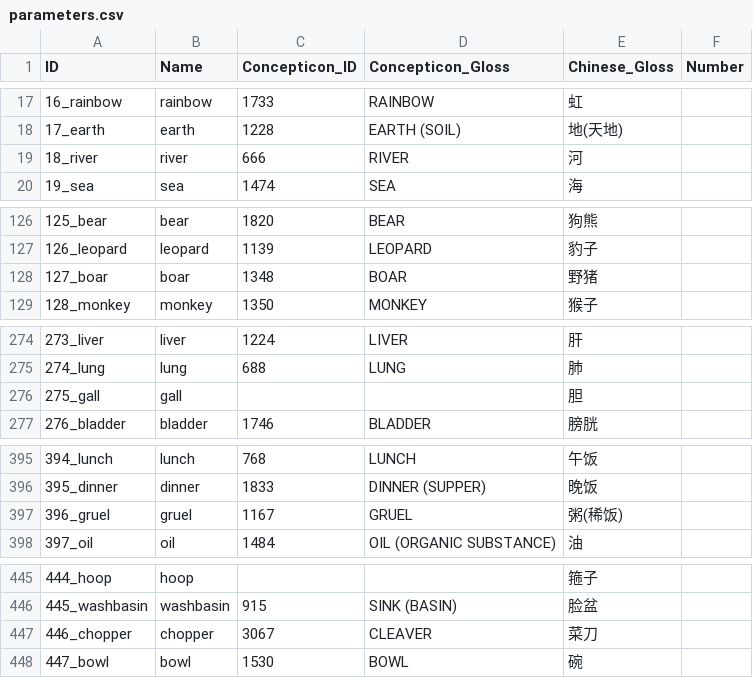
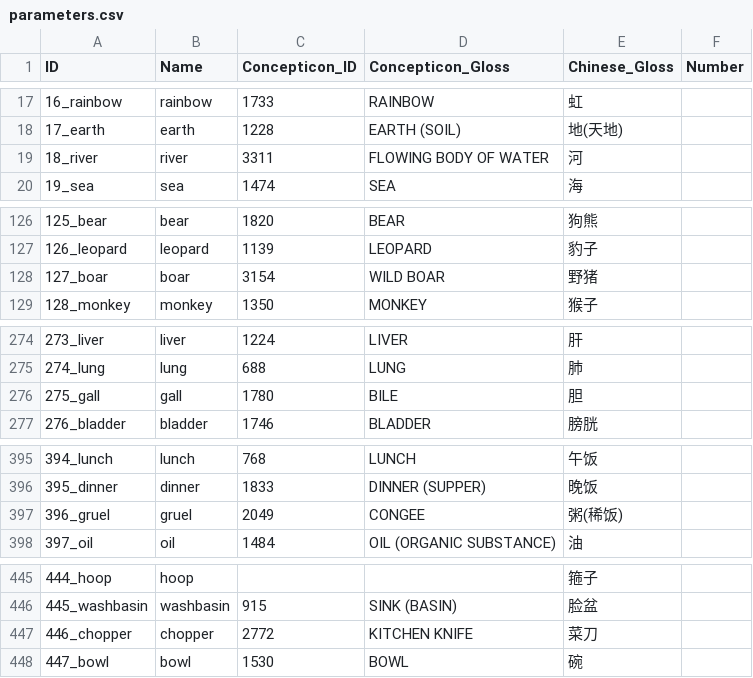
Before and after one commit to lexibank/suntb, a CSV file: cldf/parameters.csv, drawn as a sheet; only a part is shown, gaps mark what is left out; the diff covers the shown part only.

Commit message:
Organize profile and regenerate CLDF files

```diff
--- a/cldf/parameters.csv
+++ b/cldf/parameters.csv
@@ -18,3 +18,3 @@ ID,Name,Concepticon_ID,Concepticon_Gloss,Chinese_Gloss,Number
 17_earth,earth,1228,EARTH (SOIL),地(天地),
-18_river,river,666,RIVER,河,
+18_river,river,3311,FLOWING BODY OF WATER,河,
 19_sea,sea,1474,SEA,海,
@@ -127,3 +127,3 @@ ID,Name,Concepticon_ID,Concepticon_Gloss,Chinese_Gloss,Number
 126_leopard,leopard,1139,LEOPARD,豹子,
-127_boar,boar,1348,BOAR,野猪,
+127_boar,boar,3154,WILD BOAR,野猪,
 128_monkey,monkey,1350,MONKEY,猴子,
@@ -275,3 +275,3 @@ ID,Name,Concepticon_ID,Concepticon_Gloss,Chinese_Gloss,Number
 274_lung,lung,688,LUNG,肺,
-275_gall,gall,,,胆,
+275_gall,gall,1780,BILE,胆,
 276_bladder,bladder,1746,BLADDER,膀胱,
@@ -396,3 +396,3 @@ ID,Name,Concepticon_ID,Concepticon_Gloss,Chinese_Gloss,Number
 395_dinner,dinner,1833,DINNER (SUPPER),晚饭,
-396_gruel,gruel,1167,GRUEL,粥(稀饭),
+396_gruel,gruel,2049,CONGEE,粥(稀饭),
 397_oil,oil,1484,OIL (ORGANIC SUBSTANCE),油,
@@ -446,3 +446,3 @@ ID,Name,Concepticon_ID,Concepticon_Gloss,Chinese_Gloss,Number
 445_washbasin,washbasin,915,SINK (BASIN),脸盆,
-446_chopper,chopper,3067,CLEAVER,菜刀,
+446_chopper,chopper,2772,KITCHEN KNIFE,菜刀,
 447_bowl,bowl,1530,BOWL,碗,
```
Also changed, not shown: 6 edited cells elsewhere in this file, 6 other files.
